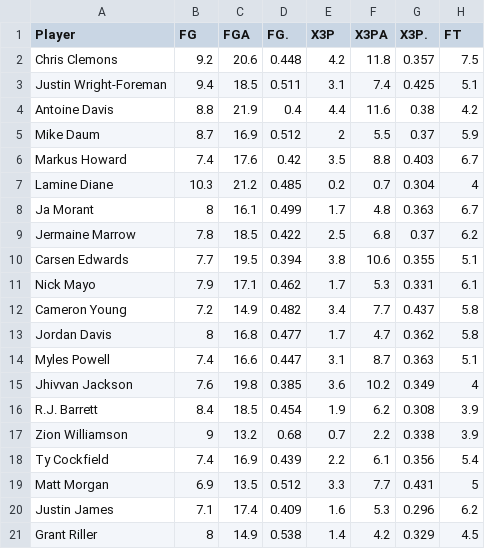
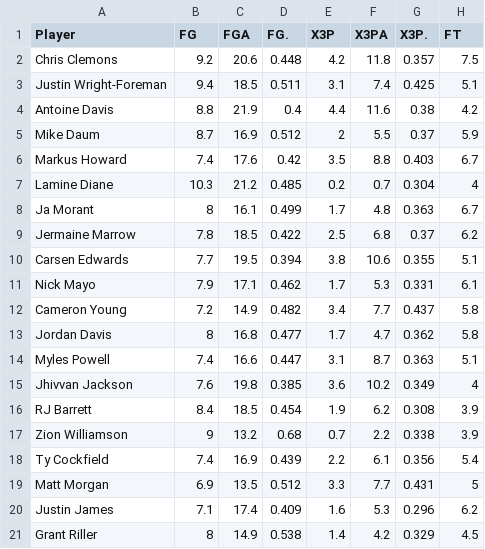
Before and after one commit to dquarshie89/DATA698, a CSV file: 2018 ncaa stats.csv, drawn as a sheet; only a part is shown; the diff names each change by its address in the sheet, - before the commit and + after, or states it on an @@ line.

Commit message:
Update 2018 ncaa stats.csv

```diff
--- a/2018 ncaa stats.csv
+++ b/2018 ncaa stats.csv
-A16 (Player): R.J. Barrett
+A16 (Player): RJ Barrett
```
